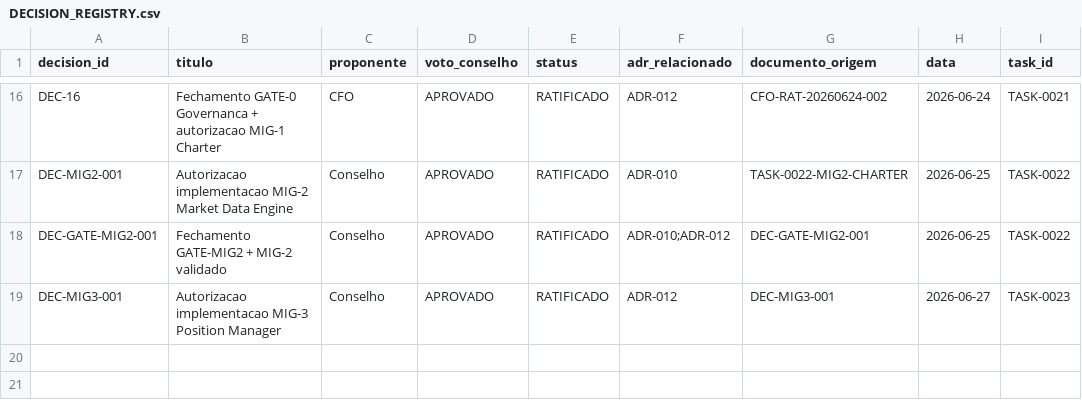
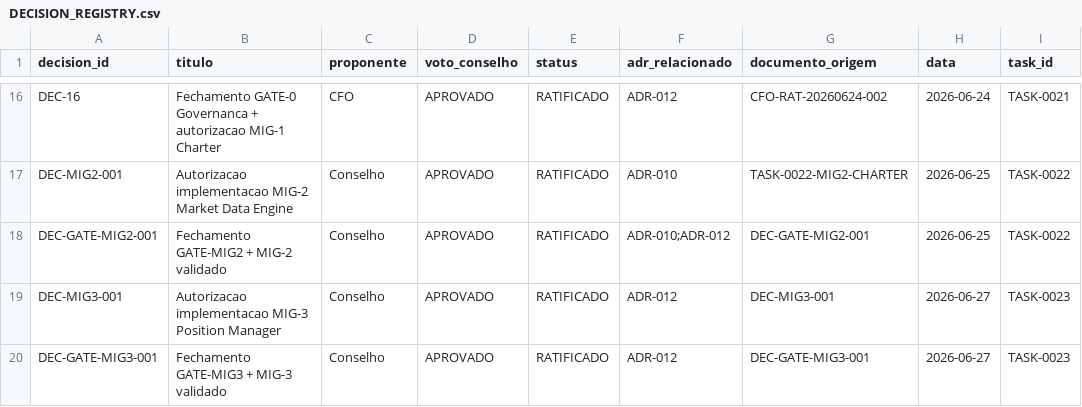
Before and after one commit to simonnmarket/OMEGA-Kernel-Sovereign, a CSV file: governance/knowledge_extraction/DECISION_REGISTRY.csv, drawn as a sheet; only a part is shown, gaps mark what is left out.

```diff
--- a/governance/knowledge_extraction/DECISION_REGISTRY.csv
+++ b/governance/knowledge_extraction/DECISION_REGISTRY.csv
@@ -19 +19,2 @@ DEC-GATE-MIG2-001,Fechamento GATE-MIG2 + MIG-2 validado,Conselho,APROVADO,RATIFI
 DEC-MIG3-001,Autorizacao implementacao MIG-3 Position Manager,Conselho,APROVADO,RATIFICADO,ADR-012,DEC-MIG3-001,2026-06-27,TASK-0023
+DEC-GATE-MIG3-001,Fechamento GATE-MIG3 + MIG-3 validado,Conselho,APROVADO,RATIFICADO,ADR-012,DEC-GATE-MIG3-001,2026-06-27,TASK-0023
```
Also changed, not shown: 3 other files.
